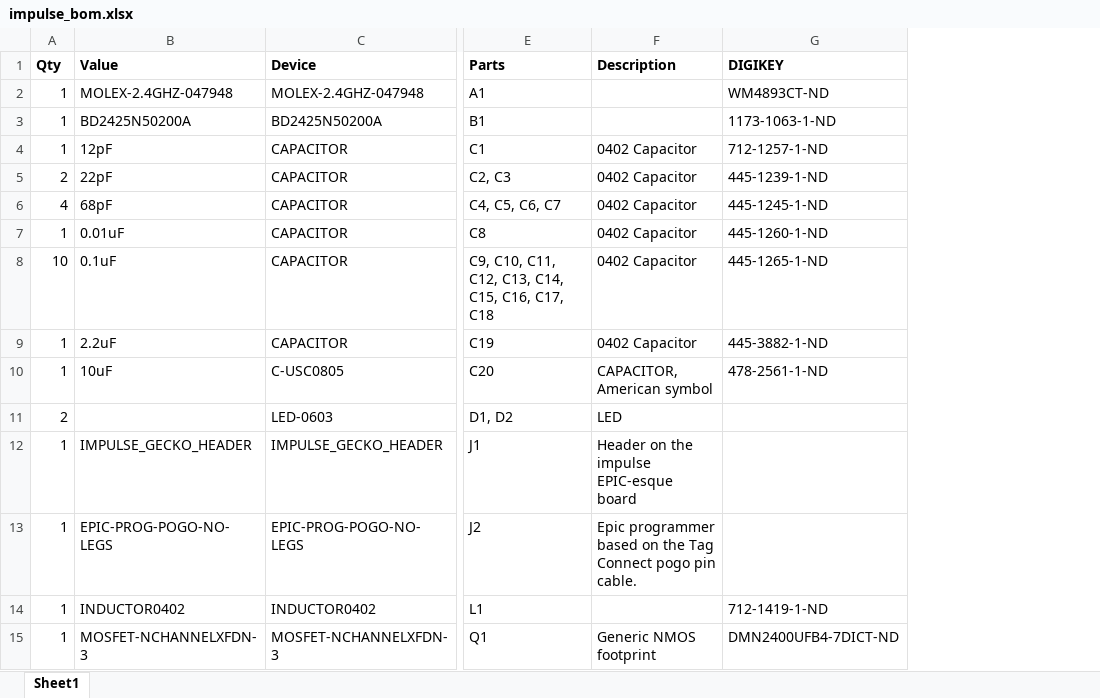
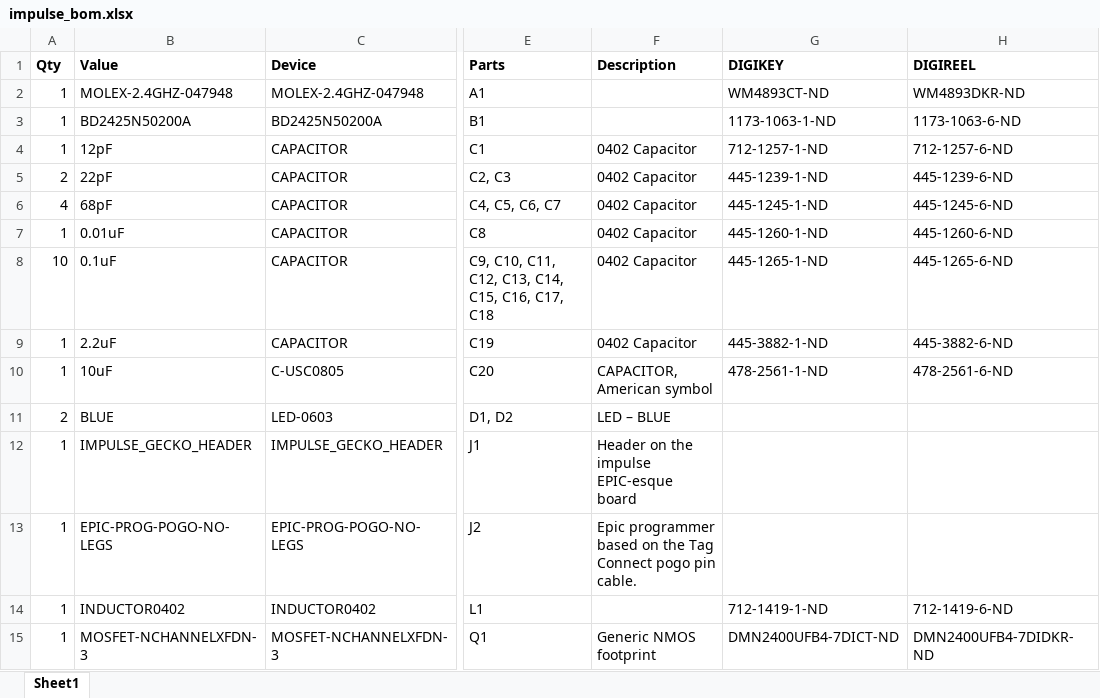
Before and after one commit to lab11/monjolo, an Excel workbook: rev_c/impulse_bom.xlsx, sheet Sheet1, drawn as a sheet; only a part is shown, gaps mark what is left out; values as stored, in another font and other column widths than the file's, no borders; the diff names each change by its address in the sheet, - before the commit and + after, or states it on an @@ line.

Commit message:
updated bom with digireel
impulse rev c

```diff
--- a/rev_c/impulse_bom.xlsx (sheet Sheet1)
+++ b/rev_c/impulse_bom.xlsx (sheet Sheet1)
+column H (DIGIREEL), rows 2-15: WM4893DKR-ND | 1173-1063-6-ND | 712-1257-6-ND | 445-1239-6-ND | 445-1245-6-ND | 445-1260-6-ND | 445-1265-6-ND | 445-3882-6-ND | 478-2561-6-ND |  |  |  | 712-1419-6-ND | DMN2400UFB4-7DIDKR-ND
-B11 (Value): (empty)
+B11 (Value): BLUE
-F11 (Description): LED
+F11 (Description): LED – BLUE
```
